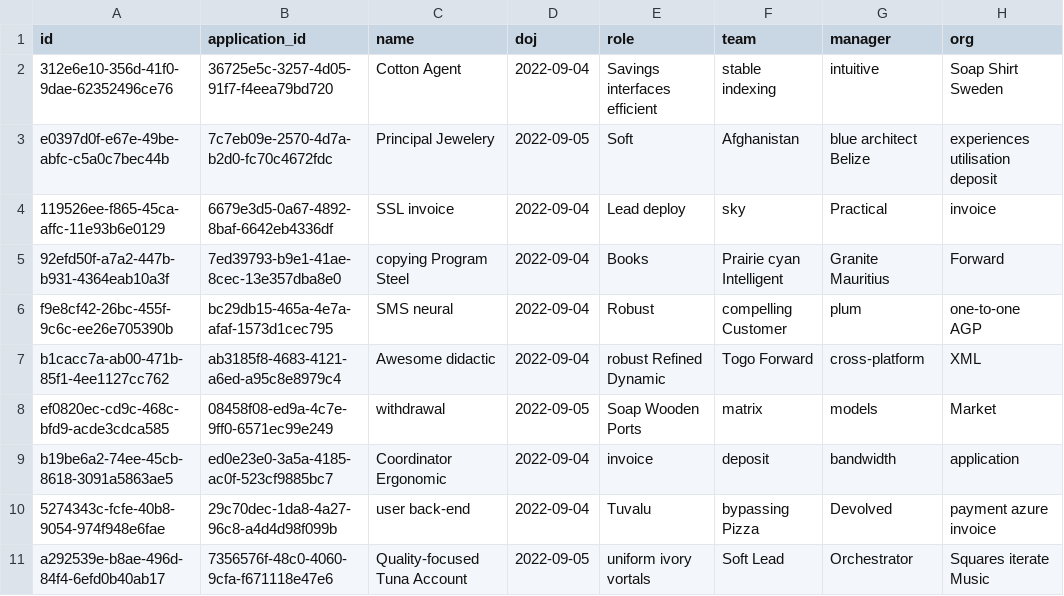
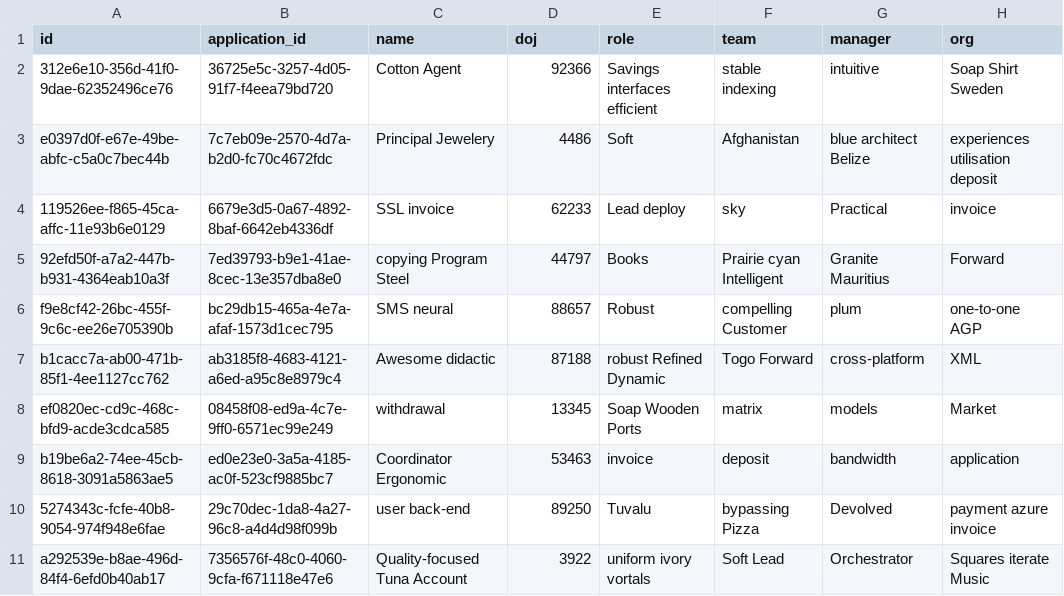
Before and after one commit to vethastanley/it, a CSV file: src/main/resources/config/liquibase/fake-data/request.csv, drawn as a sheet; only a part is shown; the diff names each change by its address in the sheet, - before the commit and + after, or states it on an @@ line.

```diff
--- a/src/main/resources/config/liquibase/fake-data/request.csv
+++ b/src/main/resources/config/liquibase/fake-data/request.csv
-D2 (doj): 2022-09-04
+D2 (doj): 92366
-D3 (doj): 2022-09-05
+D3 (doj): 4486
-D4 (doj): 2022-09-04
+D4 (doj): 62233
-D5 (doj): 2022-09-04
+D5 (doj): 44797
-D6 (doj): 2022-09-04
+D6 (doj): 88657
-D7 (doj): 2022-09-04
+D7 (doj): 87188
-D8 (doj): 2022-09-05
+D8 (doj): 13345
-D9 (doj): 2022-09-04
+D9 (doj): 53463
-D10 (doj): 2022-09-04
+D10 (doj): 89250
-D11 (doj): 2022-09-05
+D11 (doj): 3922
```
Also changed, not shown: 19 other files.
